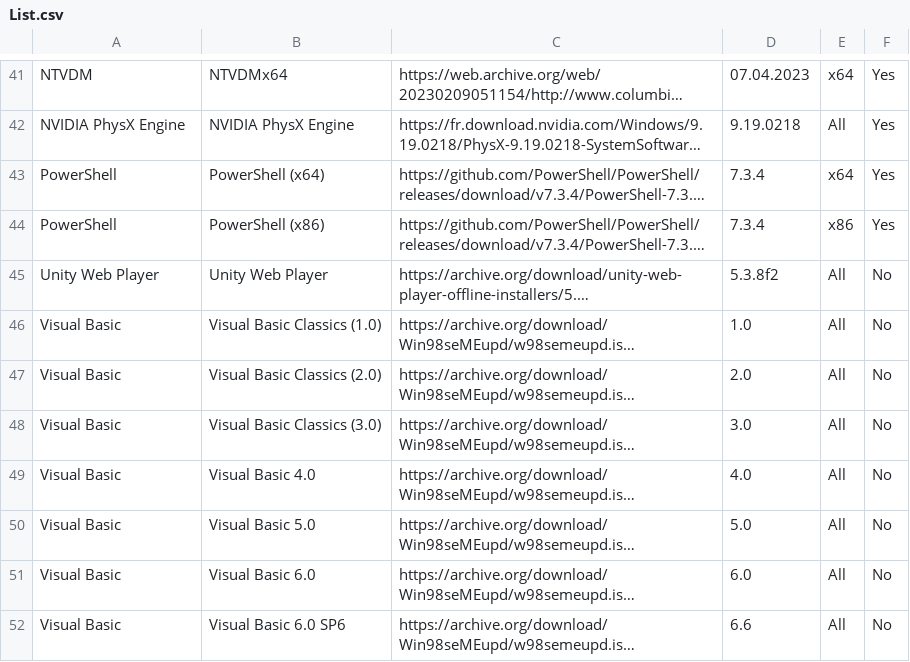
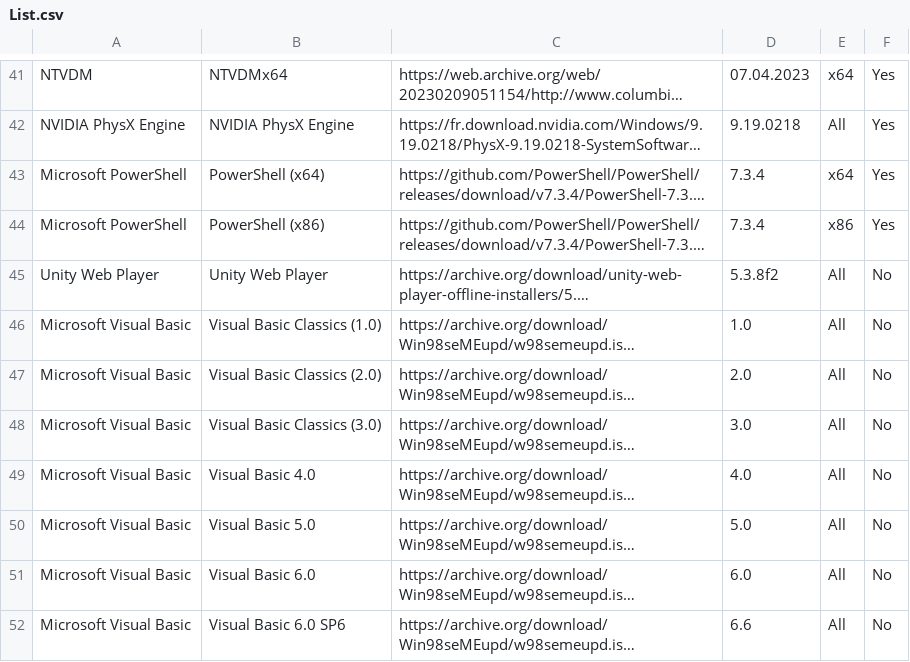
Before and after one commit to LudoLud/RuntimesPatcher, a CSV file: List.csv, drawn as a sheet; only a part is shown, gaps mark what is left out; long unchanged cells end in …; the diff covers the shown part only; the diff names each change by its address in the sheet, - before the commit and + after, or states it on an @@ line.

Commit message:
Update List.csv

```diff
--- a/List.csv
+++ b/List.csv
-A43:A44: PowerShell
+A43:A44: Microsoft PowerShell
-A46:A52: Visual Basic
+A46:A52: Microsoft Visual Basic
```
Also changed, not shown: 9 edited cells elsewhere in this file.
